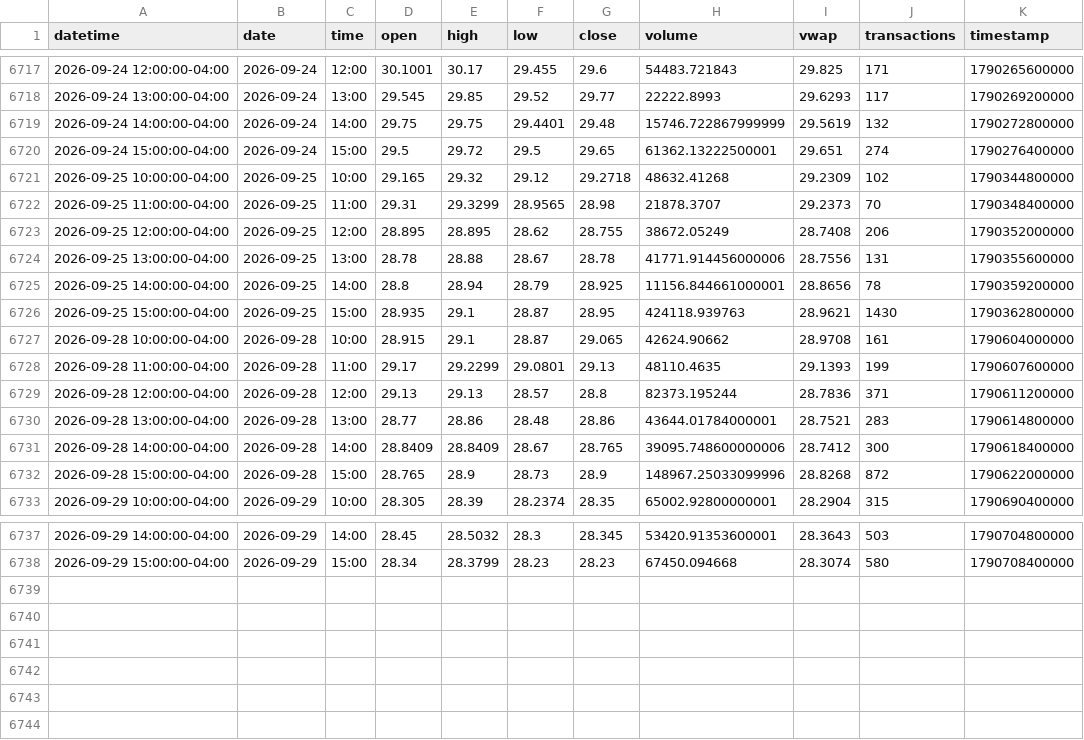
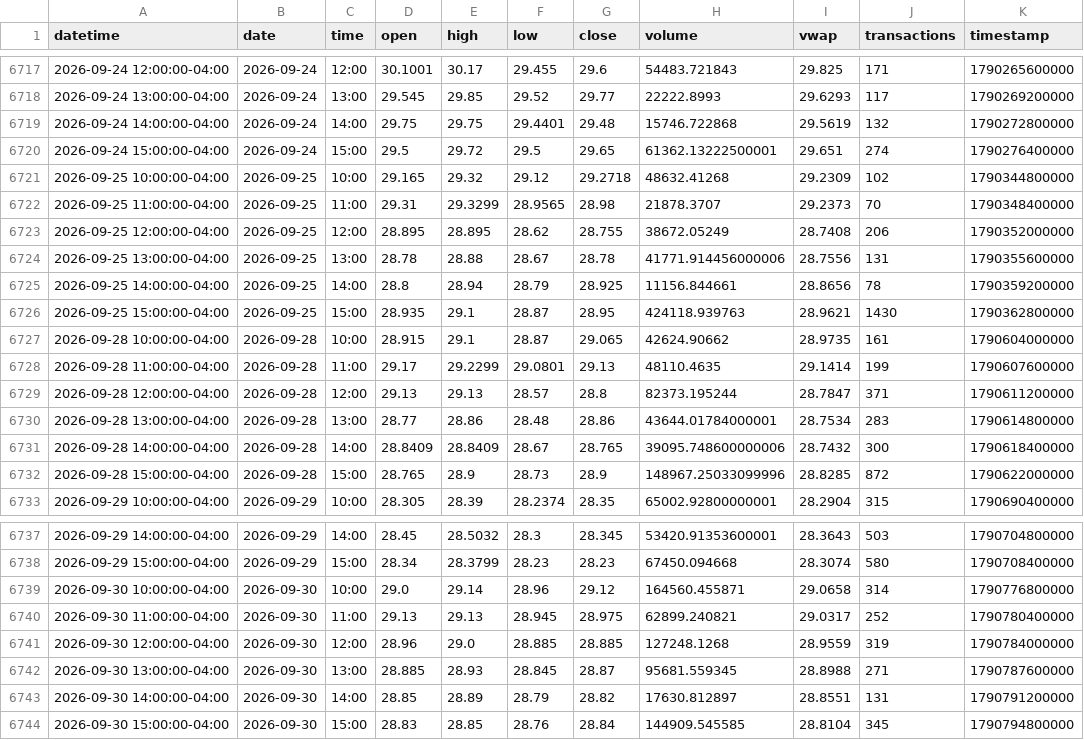
Before and after one commit to mjo156-ship-it/Market-Signals, a CSV file: data/polygon/CTA_60m.csv, drawn as a sheet; only a part is shown, gaps mark what is left out; the diff covers the shown part only.

```diff
--- a/data/polygon/CTA_60m.csv
+++ b/data/polygon/CTA_60m.csv
@@ -6718,3 +6718,3 @@ datetime,date,time,open,high,low,close,volume,vwap,transactions,timestamp
 2026-09-24 13:00:00-04:00,2026-09-24,13:00,29.545,29.85,29.52,29.77,22222.8993,29.6293,117,1790269200000
-2026-09-24 14:00:00-04:00,2026-09-24,14:00,29.75,29.75,29.4401,29.48,15746.722867999999,29.5619,132,1790272800000
+2026-09-24 14:00:00-04:00,2026-09-24,14:00,29.75,29.75,29.4401,29.48,15746.722868,29.5619,132,1790272800000
 2026-09-24 15:00:00-04:00,2026-09-24,15:00,29.5,29.72,29.5,29.65,61362.13222500001,29.651,274,1790276400000
@@ -6724,10 +6724,10 @@ datetime,date,time,open,high,low,close,volume,vwap,transactions,timestamp
 2026-09-25 13:00:00-04:00,2026-09-25,13:00,28.78,28.88,28.67,28.78,41771.914456000006,28.7556,131,1790355600000
-2026-09-25 14:00:00-04:00,2026-09-25,14:00,28.8,28.94,28.79,28.925,11156.844661000001,28.8656,78,1790359200000
+2026-09-25 14:00:00-04:00,2026-09-25,14:00,28.8,28.94,28.79,28.925,11156.844661,28.8656,78,1790359200000
 2026-09-25 15:00:00-04:00,2026-09-25,15:00,28.935,29.1,28.87,28.95,424118.939763,28.9621,1430,1790362800000
-2026-09-28 10:00:00-04:00,2026-09-28,10:00,28.915,29.1,28.87,29.065,42624.90662,28.9708,161,1790604000000
-2026-09-28 11:00:00-04:00,2026-09-28,11:00,29.17,29.2299,29.0801,29.13,48110.4635,29.1393,199,1790607600000
-2026-09-28 12:00:00-04:00,2026-09-28,12:00,29.13,29.13,28.57,28.8,82373.195244,28.7836,371,1790611200000
-2026-09-28 13:00:00-04:00,2026-09-28,13:00,28.77,28.86,28.48,28.86,43644.01784000001,28.7521,283,1790614800000
-2026-09-28 14:00:00-04:00,2026-09-28,14:00,28.8409,28.8409,28.67,28.765,39095.748600000006,28.7412,300,1790618400000
-2026-09-28 15:00:00-04:00,2026-09-28,15:00,28.765,28.9,28.73,28.9,148967.25033099996,28.8268,872,1790622000000
+2026-09-28 10:00:00-04:00,2026-09-28,10:00,28.915,29.1,28.87,29.065,42624.90662,28.9735,161,1790604000000
+2026-09-28 11:00:00-04:00,2026-09-28,11:00,29.17,29.2299,29.0801,29.13,48110.4635,29.1414,199,1790607600000
+2026-09-28 12:00:00-04:00,2026-09-28,12:00,29.13,29.13,28.57,28.8,82373.195244,28.7847,371,1790611200000
+2026-09-28 13:00:00-04:00,2026-09-28,13:00,28.77,28.86,28.48,28.86,43644.01784000001,28.7534,283,1790614800000
+2026-09-28 14:00:00-04:00,2026-09-28,14:00,28.8409,28.8409,28.67,28.765,39095.748600000006,28.7432,300,1790618400000
+2026-09-28 15:00:00-04:00,2026-09-28,15:00,28.765,28.9,28.73,28.9,148967.25033099996,28.8285,872,1790622000000
 2026-09-29 10:00:00-04:00,2026-09-29,10:00,28.305,28.39,28.2374,28.35,65002.92800000001,28.2904,315,1790690400000
@@ -6738 +6738,7 @@ datetime,date,time,open,high,low,close,volume,vwap,transactions,timestamp
 2026-09-29 15:00:00-04:00,2026-09-29,15:00,28.34,28.3799,28.23,28.23,67450.094668,28.3074,580,1790708400000
+2026-09-30 10:00:00-04:00,2026-09-30,10:00,29.0,29.14,28.96,29.12,164560.455871,29.0658,314,1790776800000
+2026-09-30 11:00:00-04:00,2026-09-30,11:00,29.13,29.13,28.945,28.975,62899.240821,29.0317,252,1790780400000
+2026-09-30 12:00:00-04:00,2026-09-30,12:00,28.96,29.0,28.885,28.885,127248.1268,28.9559,319,1790784000000
+2026-09-30 13:00:00-04:00,2026-09-30,13:00,28.885,28.93,28.845,28.87,95681.559345,28.8988,271,1790787600000
+2026-09-30 14:00:00-04:00,2026-09-30,14:00,28.85,28.89,28.79,28.82,17630.812897,28.8551,131,1790791200000
+2026-09-30 15:00:00-04:00,2026-09-30,15:00,28.83,28.85,28.76,28.84,144909.545585,28.8104,345,1790794800000
```
Also changed, not shown: 4 edited cells elsewhere in this file, data/polygon/BTCUSD_60m.csv, 9 other files.
